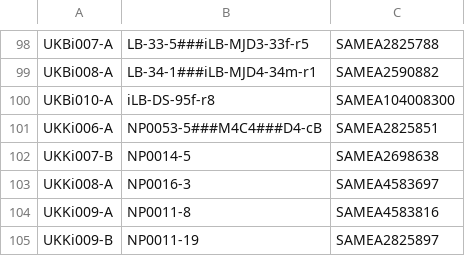
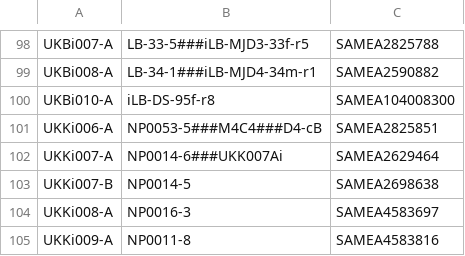
Before and after one commit to EMBL-EBI-GCA/literature_mining_ids, a TSV file: ebisc.tsv, drawn as a sheet; only a part is shown, gaps mark what is left out; the shorter side is filled out with more unchanged rows; the diff names each change by its address in the sheet, - before the commit and + after, or states it on an @@ line.

```diff
--- a/ebisc.tsv
+++ b/ebisc.tsv
+row 102: UKKi007-A | NP0014-6###UKK007Ai | SAMEA2629464
```
Also changed, not shown: hipsci.tsv.
